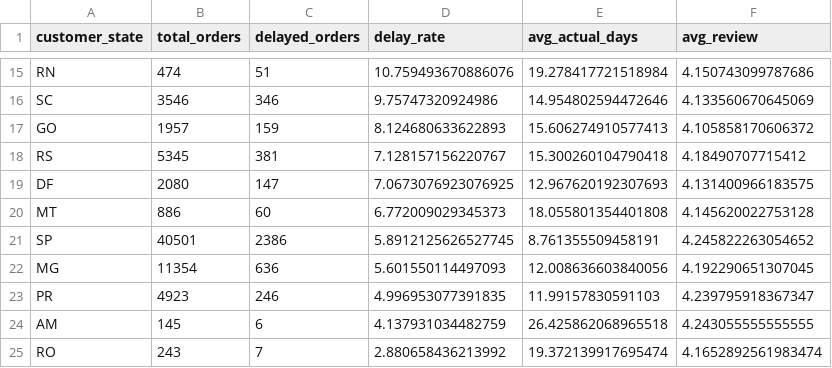
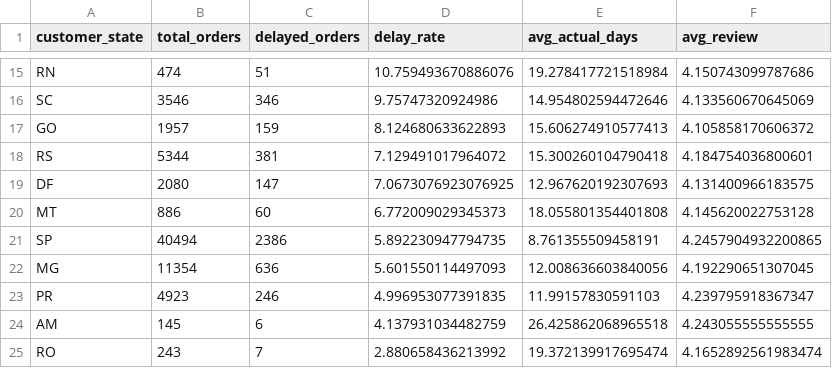
Before and after one commit to Baotran265/olist-ecommerce-data-analyst, a CSV file: outputs/tables/q2_state_delivery_stats.csv, drawn as a sheet; only a part is shown, gaps mark what is left out.

```diff
--- a/outputs/tables/q2_state_delivery_stats.csv
+++ b/outputs/tables/q2_state_delivery_stats.csv
@@ -17,6 +17,6 @@ SC,3546,346,9.75747320924986,14.954802594472646,4.133560670645069
 GO,1957,159,8.124680633622893,15.606274910577413,4.105858170606372
-RS,5345,381,7.128157156220767,15.300260104790418,4.18490707715412
+RS,5344,381,7.129491017964072,15.300260104790418,4.184754036800601
 DF,2080,147,7.0673076923076925,12.967620192307693,4.131400966183575
 MT,886,60,6.772009029345373,18.055801354401808,4.145620022753128
-SP,40501,2386,5.8912125626527745,8.761355509458191,4.245822263054652
+SP,40494,2386,5.892230947794735,8.761355509458191,4.2457904932200865
 MG,11354,636,5.601550114497093,12.008636603840056,4.192290651307045
```
Also changed, not shown: outputs/tables/data_cleaning_summary.csv, outputs/tables/q2_interstate_vs_intrastate.csv, 14 other files.
